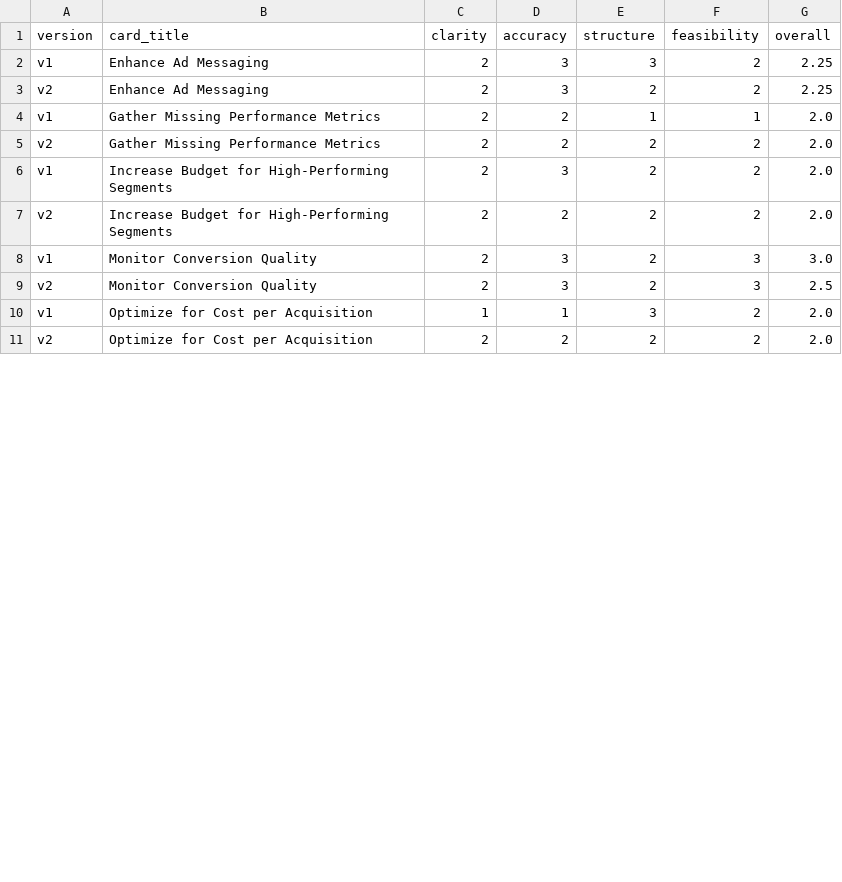
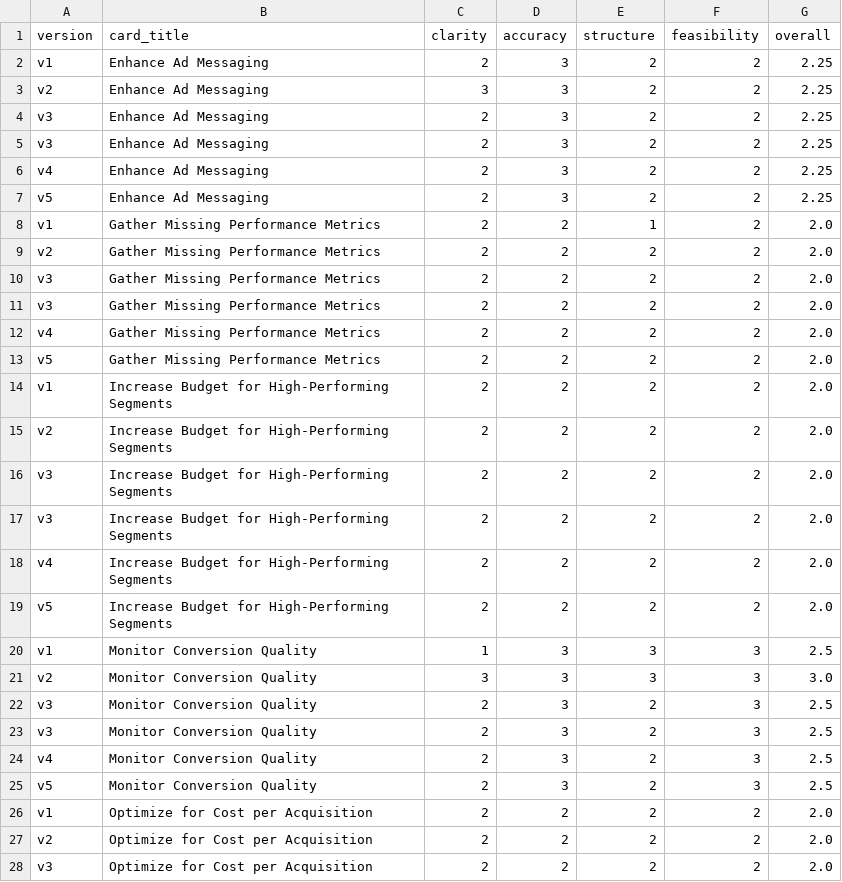
Before and after one commit to WaelMohsen/Team4-MarketingExpert, a CSV file: data/outputs/run_20260414_004119/campaign_1/comparison_results/recommendation_card_level.csv, drawn as a sheet; only a part is shown; the diff covers the shown part only.

```diff
--- a/data/outputs/run_20260414_004119/campaign_1/comparison_results/recommendation_card_level.csv
+++ b/data/outputs/run_20260414_004119/campaign_1/comparison_results/recommendation_card_level.csv
@@ -1,11 +1,28 @@
 version,card_title,clarity,accuracy,structure,feasibility,overall
-v1,Enhance Ad Messaging,2,3,3,2,2.25
-v2,Enhance Ad Messaging,2,3,2,2,2.25
-v1,Gather Missing Performance Metrics,2,2,1,1,2.0
+v1,Enhance Ad Messaging,2,3,2,2,2.25
+v2,Enhance Ad Messaging,3,3,2,2,2.25
+v3,Enhance Ad Messaging,2,3,2,2,2.25
+v3,Enhance Ad Messaging,2,3,2,2,2.25
+v4,Enhance Ad Messaging,2,3,2,2,2.25
+v5,Enhance Ad Messaging,2,3,2,2,2.25
+v1,Gather Missing Performance Metrics,2,2,1,2,2.0
 v2,Gather Missing Performance Metrics,2,2,2,2,2.0
-v1,Increase Budget for High-Performing Segments,2,3,2,2,2.0
+v3,Gather Missing Performance Metrics,2,2,2,2,2.0
+v3,Gather Missing Performance Metrics,2,2,2,2,2.0
+v4,Gather Missing Performance Metrics,2,2,2,2,2.0
+v5,Gather Missing Performance Metrics,2,2,2,2,2.0
+v1,Increase Budget for High-Performing Segments,2,2,2,2,2.0
 v2,Increase Budget for High-Performing Segments,2,2,2,2,2.0
-v1,Monitor Conversion Quality,2,3,2,3,3.0
-v2,Monitor Conversion Quality,2,3,2,3,2.5
-v1,Optimize for Cost per Acquisition,1,1,3,2,2.0
+v3,Increase Budget for High-Performing Segments,2,2,2,2,2.0
+v3,Increase Budget for High-Performing Segments,2,2,2,2,2.0
+v4,Increase Budget for High-Performing Segments,2,2,2,2,2.0
+v5,Increase Budget for High-Performing Segments,2,2,2,2,2.0
+v1,Monitor Conversion Quality,1,3,3,3,2.5
+v2,Monitor Conversion Quality,3,3,3,3,3.0
+v3,Monitor Conversion Quality,2,3,2,3,2.5
+v3,Monitor Conversion Quality,2,3,2,3,2.5
+v4,Monitor Conversion Quality,2,3,2,3,2.5
+v5,Monitor Conversion Quality,2,3,2,3,2.5
+v1,Optimize for Cost per Acquisition,2,2,2,2,2.0
 v2,Optimize for Cost per Acquisition,2,2,2,2,2.0
+v3,Optimize for Cost per Acquisition,2,2,2,2,2.0
```
Also changed, not shown: 7 added rows and 2 edited cells elsewhere in this file, data/outputs/run_20260414_004119/campaign_1/comparison_results/recommendation_scores.csv, 11 other files.
